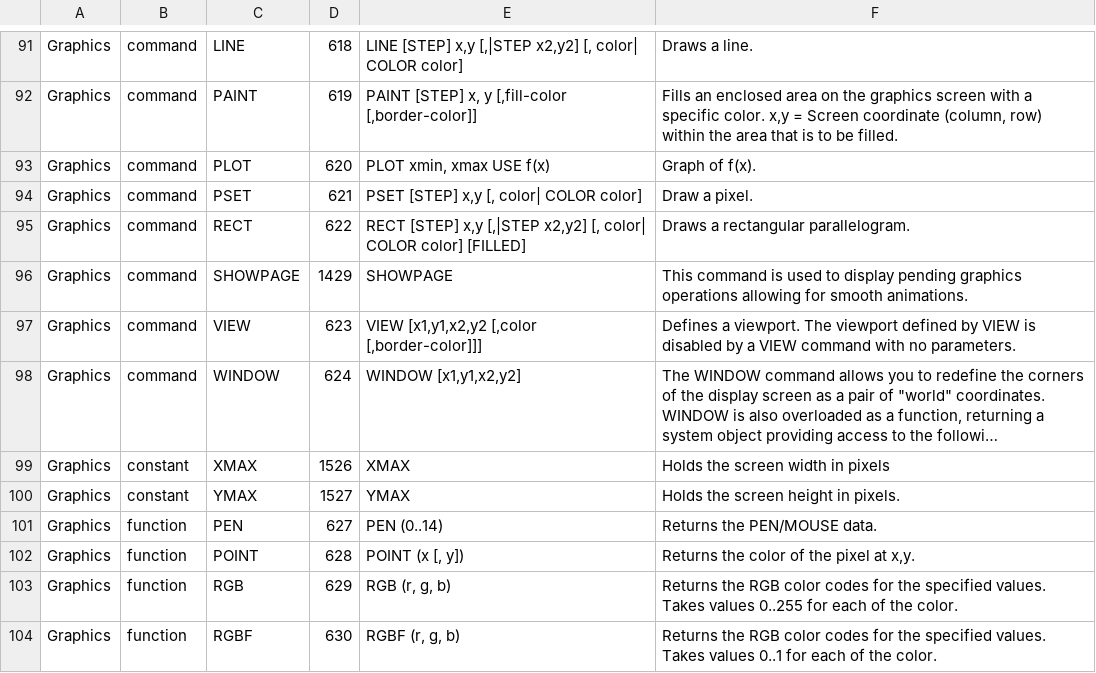
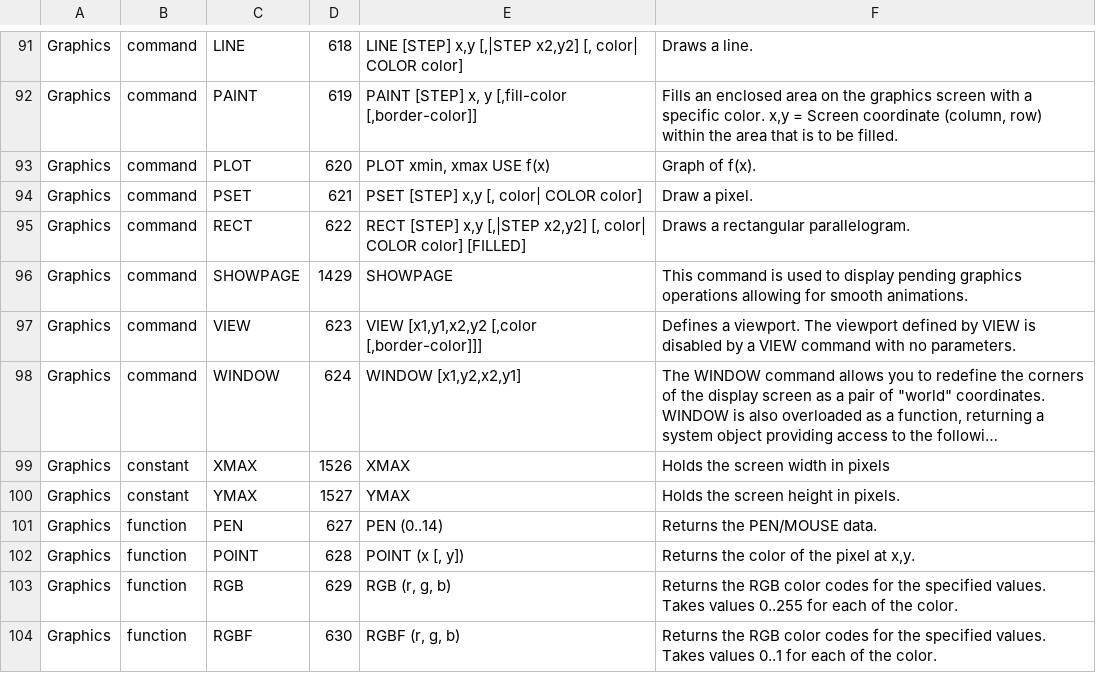
Before and after one commit to smallbasic/SmallBASIC, a CSV file: documentation/sbasic_ref.csv, drawn as a sheet; only a part is shown, gaps mark what is left out; long unchanged cells end in …; the diff names each change by its address in the sheet, - before the commit and + after, or states it on an @@ line.

```diff
--- a/documentation/sbasic_ref.csv
+++ b/documentation/sbasic_ref.csv
-E98: WINDOW [x1,y1,x2,y2]
+E98: WINDOW [x1,y2,x2,y1]
```
Also changed, not shown: 6 other files.
